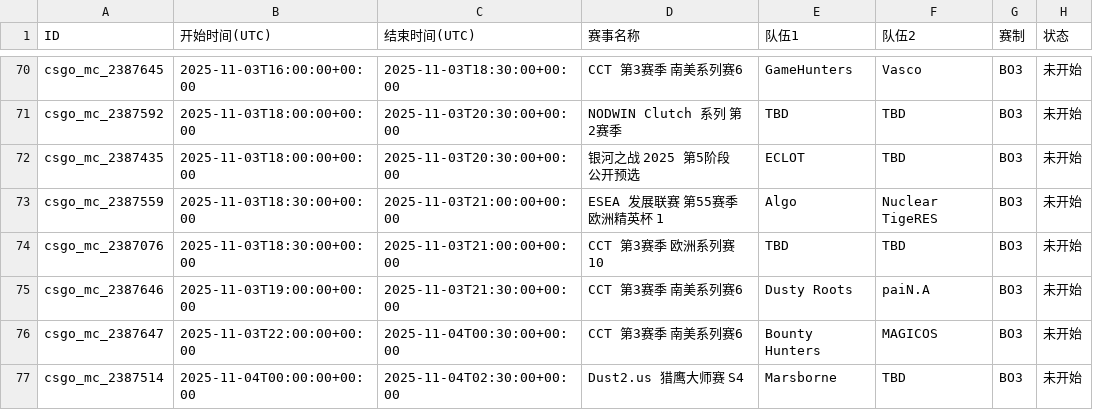
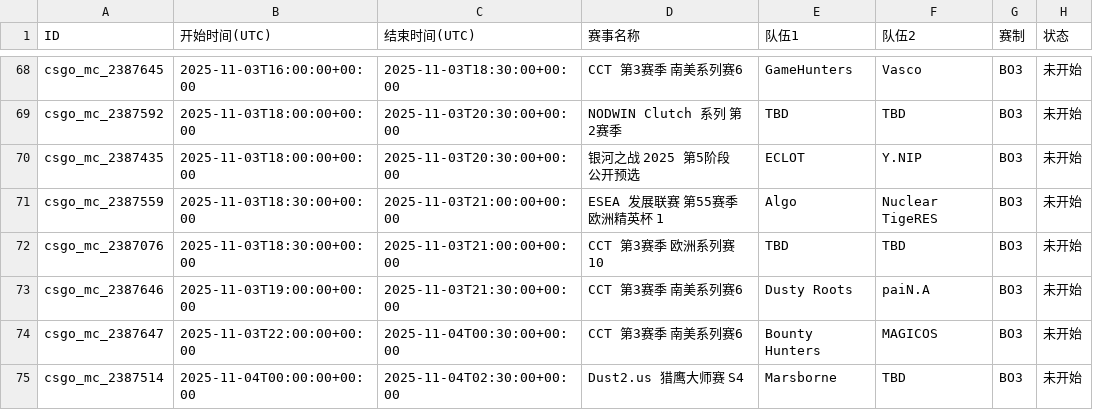
Before and after one commit to Miku196/a-ics, a CSV file: release/csgo/csgo.csv, drawn as a sheet; only a part is shown, gaps mark what is left out; addresses are those after the commit; the diff covers the shown part only; the diff names each change by its address in the sheet, - before the commit and + after, or states it on an @@ line.

```diff
--- a/release/csgo/csgo.csv
+++ b/release/csgo/csgo.csv
-F70 (队伍2): TBD
+F70 (队伍2): Y.NIP
```
Also changed, not shown: 2 added rows, 2 removed rows and 21 edited cells elsewhere in this file, 2 other files.
